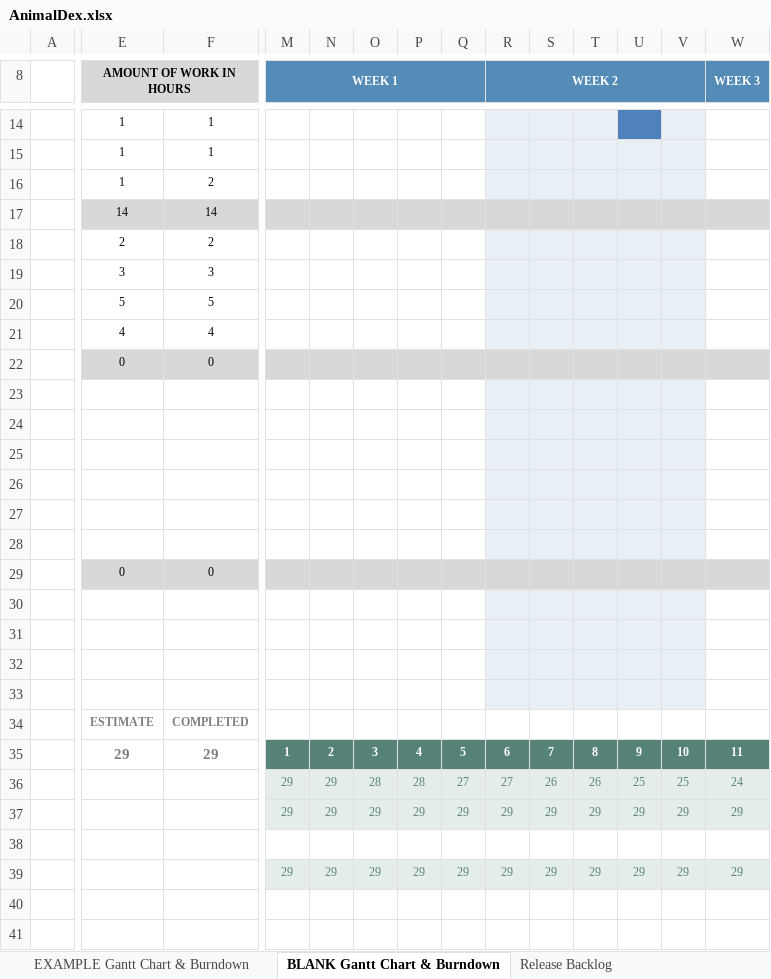
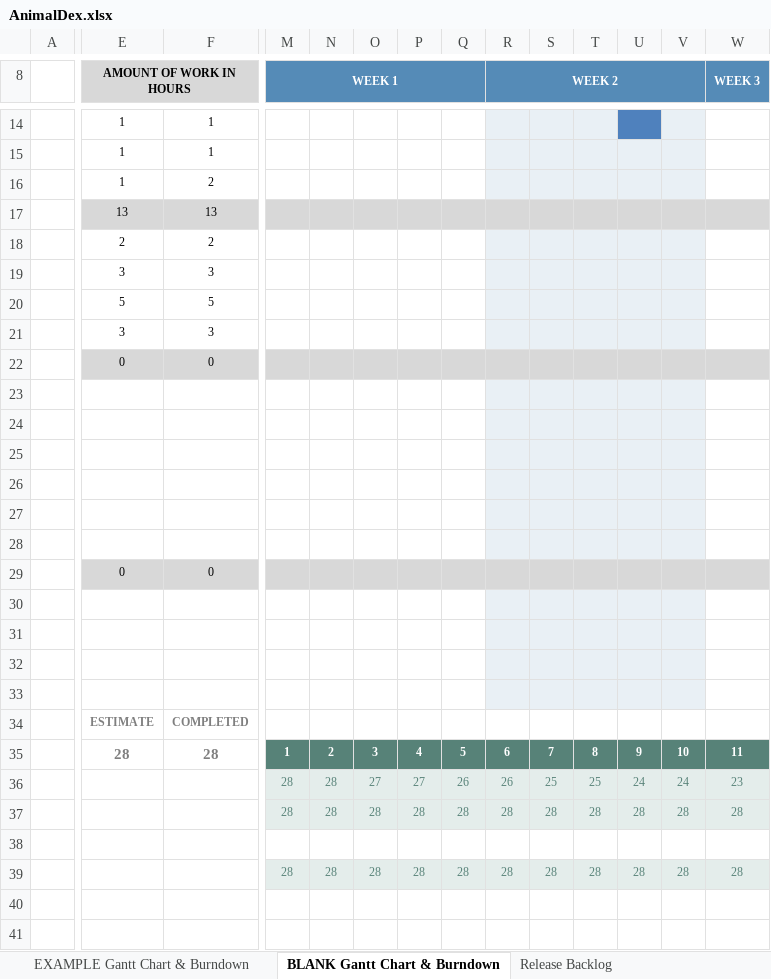
Before and after one commit to Neutrino6/AnimalDex, an Excel workbook: docs/AnimalDex.xlsx, sheet BLANK Gantt Chart & Burndown, drawn as a sheet; only a part is shown, gaps mark what is left out; values as stored, in another font and other column widths than the file's, no borders; charts and pictures not drawn; removed rows and columns are numbered as before the commit, all else as after; rows hold the shown columns only; the diff covers the shown part only; the diff names each change by its address in the sheet, - before the commit and + after, or states it on an @@ line.

Commit message:
minor change on scrum document

```diff
--- a/docs/AnimalDex.xlsx (sheet BLANK Gantt Chart & Burndown)
+++ b/docs/AnimalDex.xlsx (sheet BLANK Gantt Chart & Burndown)
-E17 (AMOUNT OF WORK IN HOURS): 14
+E17 (AMOUNT OF WORK IN HOURS): 13
-F17: 14
+F17: 13
-E21 (AMOUNT OF WORK IN HOURS): 4
+E21 (AMOUNT OF WORK IN HOURS): 3
-F21: 4
+F21: 3
-E35 (AMOUNT OF WORK IN HOURS): 29
+E35 (AMOUNT OF WORK IN HOURS): 28
-F35: 29
+F35: 28
-M36 (WEEK 1): 29
+M36 (WEEK 1): 28
-N36: 29
+N36: 28
-O36: 28
+O36: 27
-P36: 28
+P36: 27
-Q36: 27
+Q36: 26
-R36 (WEEK 2): 27
+R36 (WEEK 2): 26
-S36: 26
+S36: 25
-T36: 26
+T36: 25
-U36: 25
+U36: 24
-V36: 25
+V36: 24
-W36 (WEEK 3): 24
+W36 (WEEK 3): 23
-row 37:  |  |  | 29 | 29 | 29 | 29 | 29 | 29 | 29 | 29 | 29 | 29 | 29
+row 37:  |  |  | 28 | 28 | 28 | 28 | 28 | 28 | 28 | 28 | 28 | 28 | 28
-row 39:  |  |  | 29 | 29 | 29 | 29 | 29 | 29 | 29 | 29 | 29 | 29 | 29
+row 39:  |  |  | 28 | 28 | 28 | 28 | 28 | 28 | 28 | 28 | 28 | 28 | 28
```
Also changed, not shown: 20 edited cells elsewhere in this sheet, charts or pictures.
